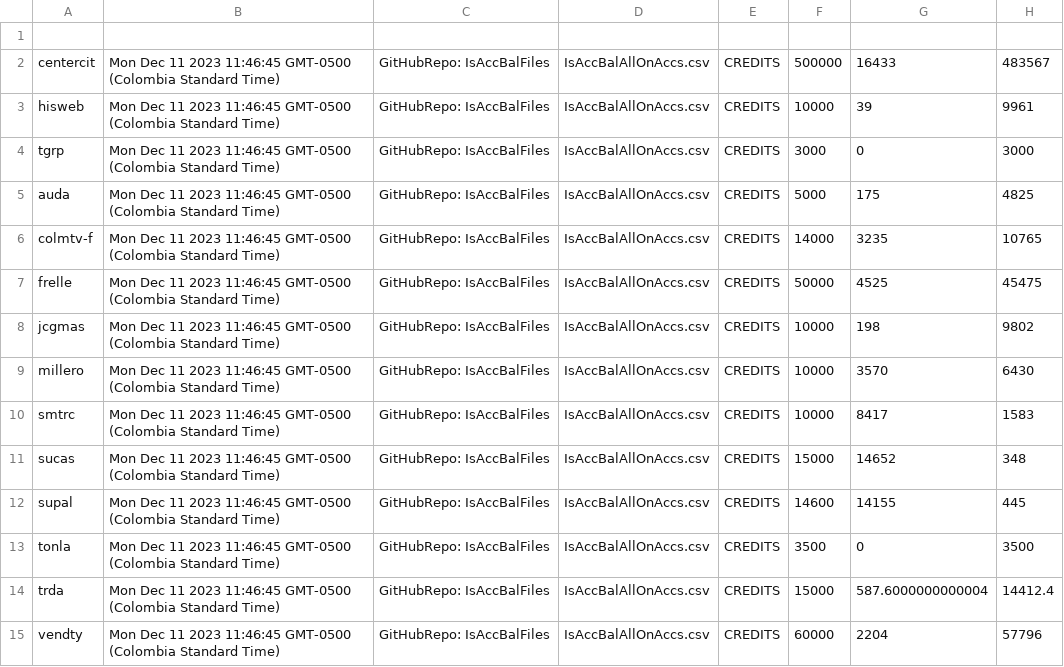
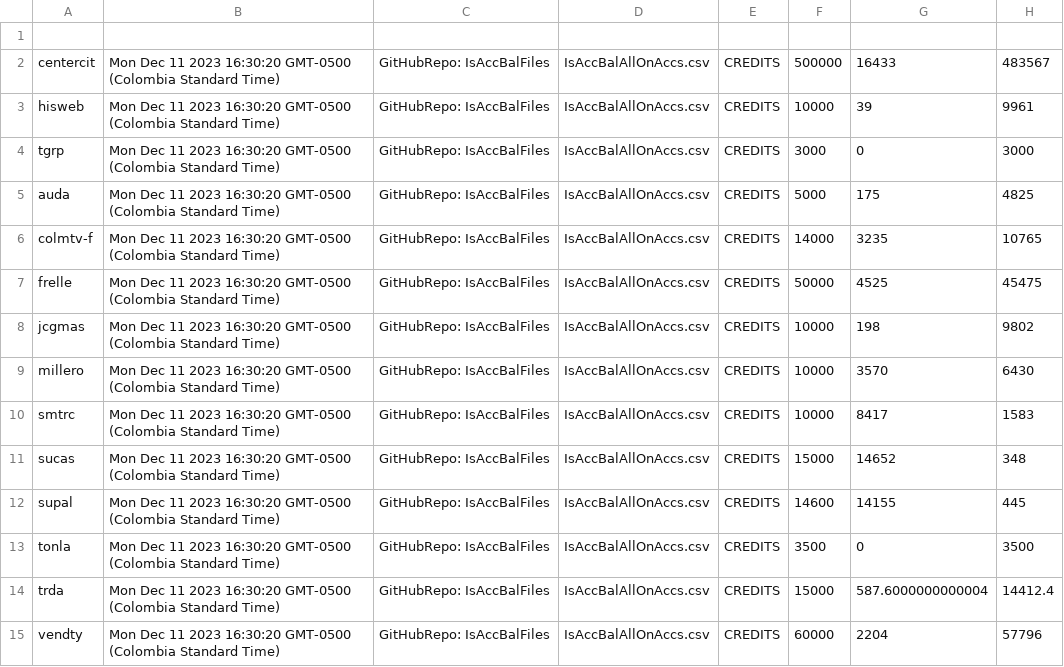
Before and after one commit to AdolfoBejarano/IsAccBalFiles, a CSV file: IsAccBalAllOnAccs.csv, drawn as a sheet.

Commit message:
IsAccBalAllOnAccs

```diff
--- a/IsAccBalAllOnAccs.csv
+++ b/IsAccBalAllOnAccs.csv
@@ -1,15 +1,15 @@
 
-centercit,Mon Dec 11 2023 11:46:45 GMT-0500 (Colombia Standard Time),GitHubRepo: IsAccBalFiles,IsAccBalAllOnAccs.csv,CREDITS,500000,16433,483567,
-hisweb,Mon Dec 11 2023 11:46:45 GMT-0500 (Colombia Standard Time),GitHubRepo: IsAccBalFiles,IsAccBalAllOnAccs.csv,CREDITS,10000,39,9961,
-tgrp,Mon Dec 11 2023 11:46:45 GMT-0500 (Colombia Standard Time),GitHubRepo: IsAccBalFiles,IsAccBalAllOnAccs.csv,CREDITS,3000,0,3000,
-auda,Mon Dec 11 2023 11:46:45 GMT-0500 (Colombia Standard Time),GitHubRepo: IsAccBalFiles,IsAccBalAllOnAccs.csv,CREDITS,5000,175,4825,
-colmtv-f,Mon Dec 11 2023 11:46:45 GMT-0500 (Colombia Standard Time),GitHubRepo: IsAccBalFiles,IsAccBalAllOnAccs.csv,CREDITS,14000,3235,10765,
-frelle,Mon Dec 11 2023 11:46:45 GMT-0500 (Colombia Standard Time),GitHubRepo: IsAccBalFiles,IsAccBalAllOnAccs.csv,CREDITS,50000,4525,45475,
-jcgmas,Mon Dec 11 2023 11:46:45 GMT-0500 (Colombia Standard Time),GitHubRepo: IsAccBalFiles,IsAccBalAllOnAccs.csv,CREDITS,10000,198,9802,
-millero,Mon Dec 11 2023 11:46:45 GMT-0500 (Colombia Standard Time),GitHubRepo: IsAccBalFiles,IsAccBalAllOnAccs.csv,CREDITS,10000,3570,6430,
-smtrc,Mon Dec 11 2023 11:46:45 GMT-0500 (Colombia Standard Time),GitHubRepo: IsAccBalFiles,IsAccBalAllOnAccs.csv,CREDITS,10000,8417,1583,
-sucas,Mon Dec 11 2023 11:46:45 GMT-0500 (Colombia Standard Time),GitHubRepo: IsAccBalFiles,IsAccBalAllOnAccs.csv,CREDITS,15000,14652,348,
-supal,Mon Dec 11 2023 11:46:45 GMT-0500 (Colombia Standard Time),GitHubRepo: IsAccBalFiles,IsAccBalAllOnAccs.csv,CREDITS,14600,14155,445,
-tonla,Mon Dec 11 2023 11:46:45 GMT-0500 (Colombia Standard Time),GitHubRepo: IsAccBalFiles,IsAccBalAllOnAccs.csv,CREDITS,3500,0,3500,
-trda,Mon Dec 11 2023 11:46:45 GMT-0500 (Colombia Standard Time),GitHubRepo: IsAccBalFiles,IsAccBalAllOnAccs.csv,CREDITS,15000,587.6000000000004,14412.4,
-vendty,Mon Dec 11 2023 11:46:45 GMT-0500 (Colombia Standard Time),GitHubRepo: IsAccBalFiles,IsAccBalAllOnAccs.csv,CREDITS,60000,2204,57796
+centercit,Mon Dec 11 2023 16:30:20 GMT-0500 (Colombia Standard Time),GitHubRepo: IsAccBalFiles,IsAccBalAllOnAccs.csv,CREDITS,500000,16433,483567,
+hisweb,Mon Dec 11 2023 16:30:20 GMT-0500 (Colombia Standard Time),GitHubRepo: IsAccBalFiles,IsAccBalAllOnAccs.csv,CREDITS,10000,39,9961,
+tgrp,Mon Dec 11 2023 16:30:20 GMT-0500 (Colombia Standard Time),GitHubRepo: IsAccBalFiles,IsAccBalAllOnAccs.csv,CREDITS,3000,0,3000,
+auda,Mon Dec 11 2023 16:30:20 GMT-0500 (Colombia Standard Time),GitHubRepo: IsAccBalFiles,IsAccBalAllOnAccs.csv,CREDITS,5000,175,4825,
+colmtv-f,Mon Dec 11 2023 16:30:20 GMT-0500 (Colombia Standard Time),GitHubRepo: IsAccBalFiles,IsAccBalAllOnAccs.csv,CREDITS,14000,3235,10765,
+frelle,Mon Dec 11 2023 16:30:20 GMT-0500 (Colombia Standard Time),GitHubRepo: IsAccBalFiles,IsAccBalAllOnAccs.csv,CREDITS,50000,4525,45475,
+jcgmas,Mon Dec 11 2023 16:30:20 GMT-0500 (Colombia Standard Time),GitHubRepo: IsAccBalFiles,IsAccBalAllOnAccs.csv,CREDITS,10000,198,9802,
+millero,Mon Dec 11 2023 16:30:20 GMT-0500 (Colombia Standard Time),GitHubRepo: IsAccBalFiles,IsAccBalAllOnAccs.csv,CREDITS,10000,3570,6430,
+smtrc,Mon Dec 11 2023 16:30:20 GMT-0500 (Colombia Standard Time),GitHubRepo: IsAccBalFiles,IsAccBalAllOnAccs.csv,CREDITS,10000,8417,1583,
+sucas,Mon Dec 11 2023 16:30:20 GMT-0500 (Colombia Standard Time),GitHubRepo: IsAccBalFiles,IsAccBalAllOnAccs.csv,CREDITS,15000,14652,348,
+supal,Mon Dec 11 2023 16:30:20 GMT-0500 (Colombia Standard Time),GitHubRepo: IsAccBalFiles,IsAccBalAllOnAccs.csv,CREDITS,14600,14155,445,
+tonla,Mon Dec 11 2023 16:30:20 GMT-0500 (Colombia Standard Time),GitHubRepo: IsAccBalFiles,IsAccBalAllOnAccs.csv,CREDITS,3500,0,3500,
+trda,Mon Dec 11 2023 16:30:20 GMT-0500 (Colombia Standard Time),GitHubRepo: IsAccBalFiles,IsAccBalAllOnAccs.csv,CREDITS,15000,587.6000000000004,14412.4,
+vendty,Mon Dec 11 2023 16:30:20 GMT-0500 (Colombia Standard Time),GitHubRepo: IsAccBalFiles,IsAccBalAllOnAccs.csv,CREDITS,60000,2204,57796
```
